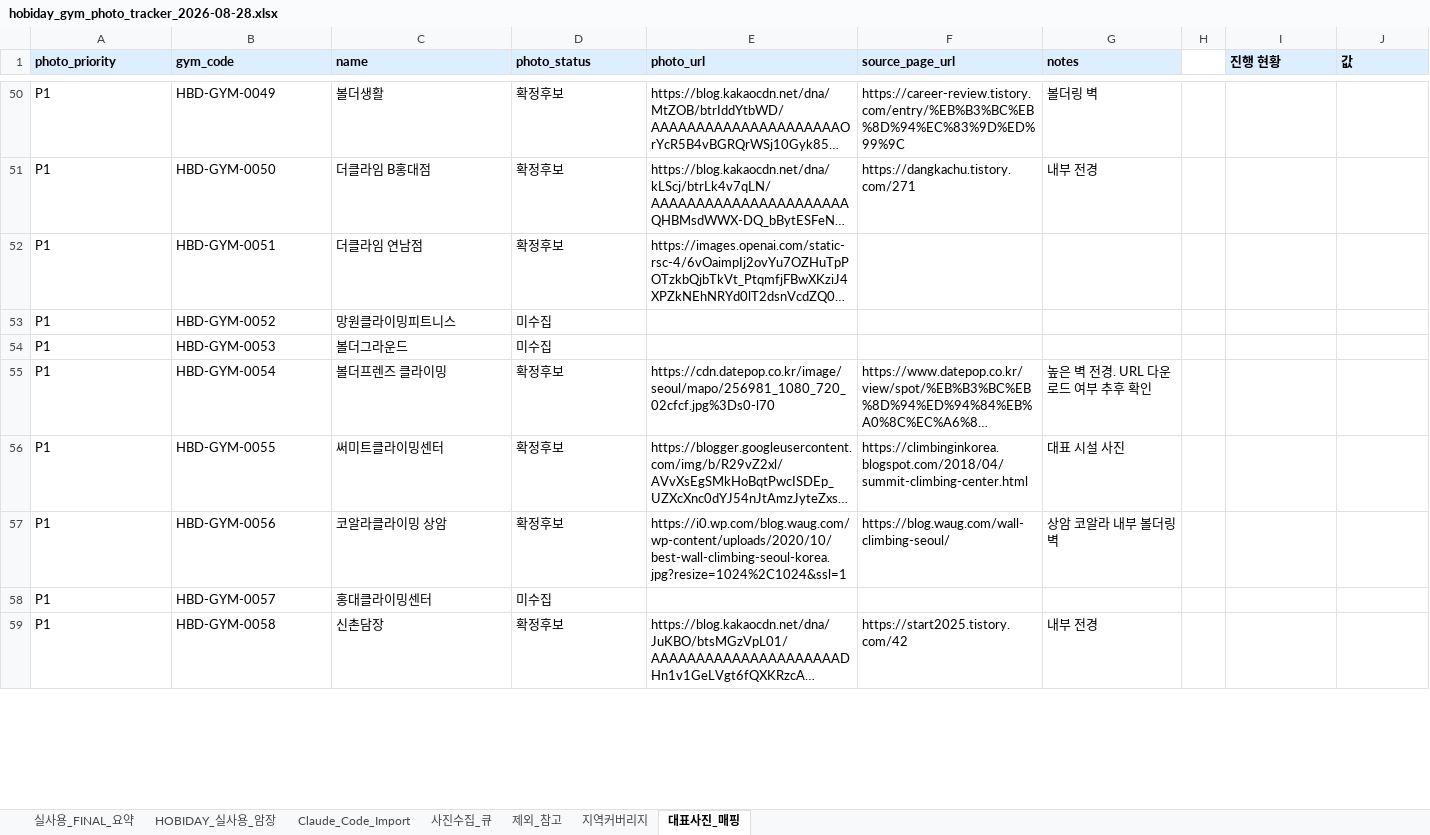
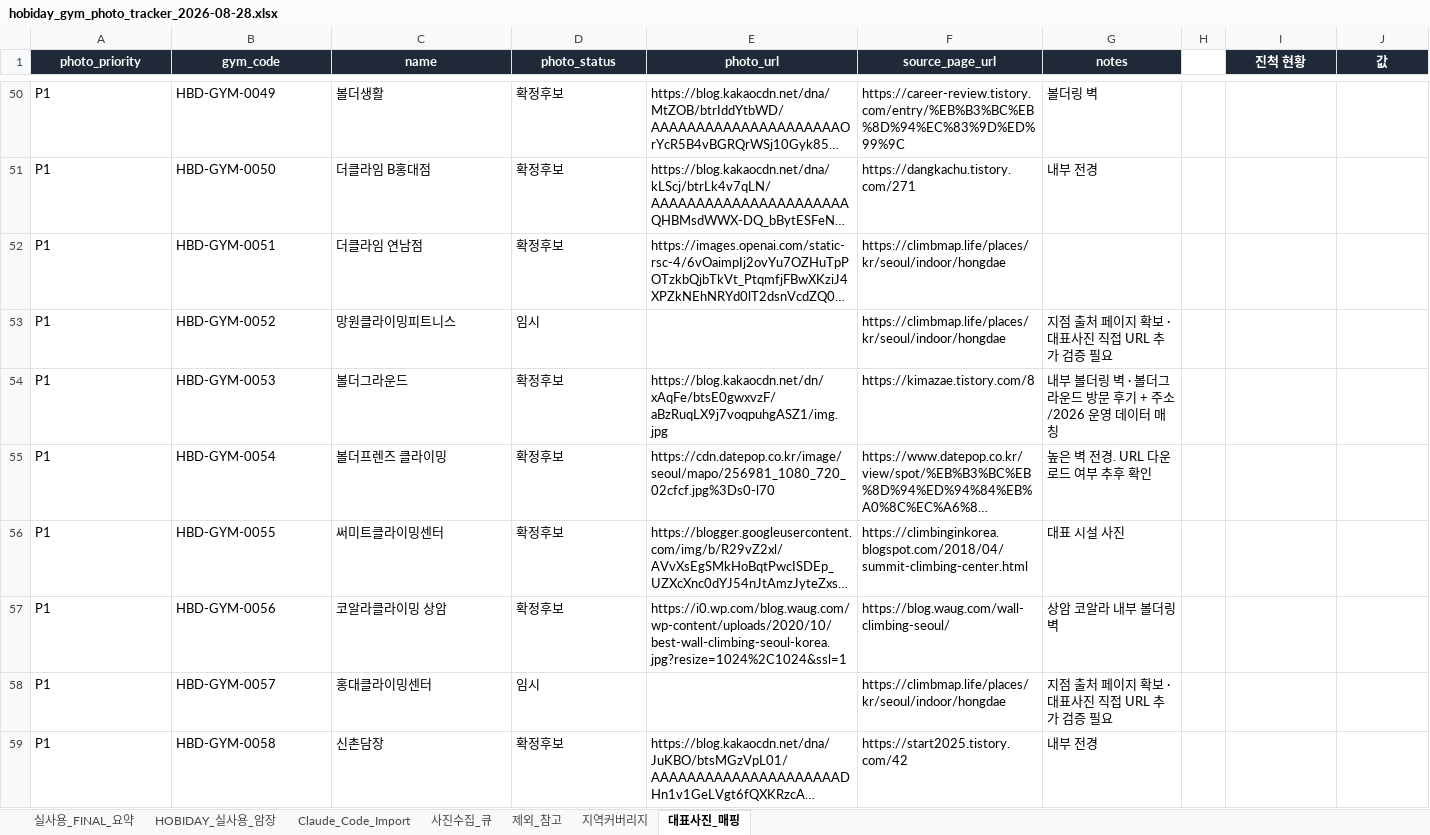
Before and after one commit to kgs1016/HobiDay, an Excel workbook: GYMS/hobiday_gym_photo_tracker_2026-08-28.xlsx, sheet 대표사진_매핑, drawn as a sheet; only a part is shown, gaps mark what is left out; long unchanged cells end in …; values as stored, in another font and other column widths than the file's, no borders; conditional formats not drawn; the diff covers the shown part only; the diff names each change by its address in the sheet, - before the commit and + after, or states it on an @@ line.

```diff
--- a/GYMS/hobiday_gym_photo_tracker_2026-08-28.xlsx (sheet 대표사진_매핑)
+++ b/GYMS/hobiday_gym_photo_tracker_2026-08-28.xlsx (sheet 대표사진_매핑)
@@ A1:G1 fill: #DCEEFF → #1F2937, text colour: black → #FFFFFF, alignment: left → center @@
-I1: 진행 현황
+I1: 진척 현황
@@ I1:J1 fill: #DCEEFF → #1F2937, text colour: black → #FFFFFF, alignment: left → center @@
-F52:F53 (source_page_url): (empty)
+F52:F53 (source_page_url): https://climbmap.life/places/kr/seoul/indoor/hongdae
-D53 (photo_status): 미수집
+D53 (photo_status): 임시
-G53 (notes): (empty)
+G53 (notes): 지점 출처 페이지 확보 · 대표사진 직접 URL 추가 검증 필요
-D54 (photo_status): 미수집
+D54 (photo_status): 확정후보
-E54 (photo_url): (empty)
+E54 (photo_url): https://blog.kakaocdn.net/dn/xAqFe/btsE0gwxvzF/aBzRuqLX9j7voqpuhgASZ1/img.jpg
-F54 (source_page_url): (empty)
+F54 (source_page_url): https://kimazae.tistory.com/8
-G54 (notes): (empty)
+G54 (notes): 내부 볼더링 벽 · 볼더그라운드 방문 후기 + 주소/2026 운영 데이터 매칭
-D58 (photo_status): 미수집
+D58 (photo_status): 임시
-F58 (source_page_url): (empty)
+F58 (source_page_url): https://climbmap.life/places/kr/seoul/indoor/hongdae
-G58 (notes): (empty)
+G58 (notes): 지점 출처 페이지 확보 · 대표사진 직접 URL 추가 검증 필요
```
Also changed, not shown: 418 edited cells and cell formats elsewhere in this sheet, 48 other files.
